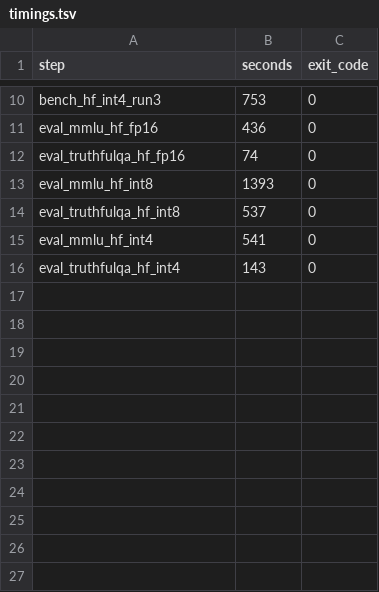
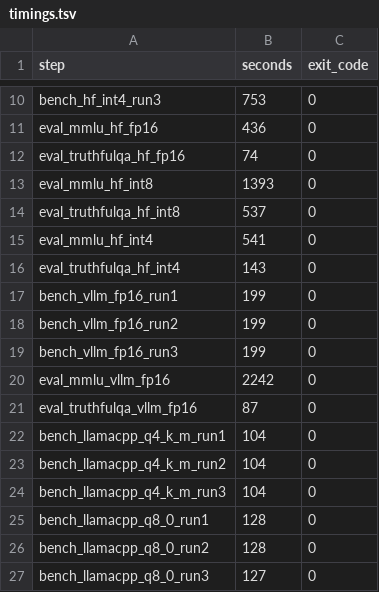
Before and after one commit to RohanChavan0701/qualitybench, a TSV file: results/timings.tsv, drawn as a sheet; only a part is shown, gaps mark what is left out.

Commit message:
results: add vLLM and llama.cpp runs, Pareto charts
vLLM FP16 and llama.cpp Q4_K_M and Q8_0 on the same A100, same settings
as the HF runs. llama.cpp has no quality evals. All steps exited 0, so
there is no FAILURES.txt.

```diff
--- a/results/timings.tsv
+++ b/results/timings.tsv
@@ -16 +16,12 @@ eval_mmlu_hf_int4	541	0
 eval_truthfulqa_hf_int4	143	0
+bench_vllm_fp16_run1	199	0
+bench_vllm_fp16_run2	199	0
+bench_vllm_fp16_run3	199	0
+eval_mmlu_vllm_fp16	2242	0
+eval_truthfulqa_vllm_fp16	87	0
+bench_llamacpp_q4_k_m_run1	104	0
+bench_llamacpp_q4_k_m_run2	104	0
+bench_llamacpp_q4_k_m_run3	104	0
+bench_llamacpp_q8_0_run1	128	0
+bench_llamacpp_q8_0_run2	128	0
+bench_llamacpp_q8_0_run3	127	0
```
Also changed, not shown: 36 other files.
